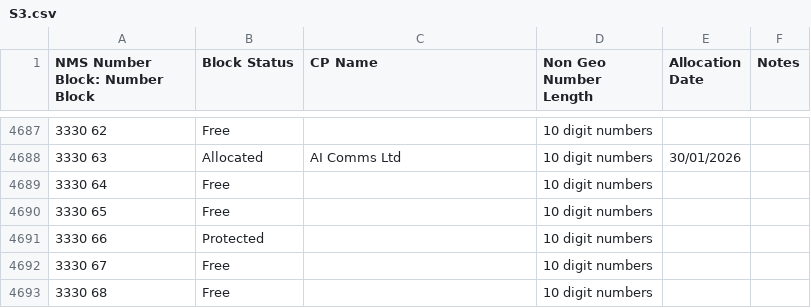
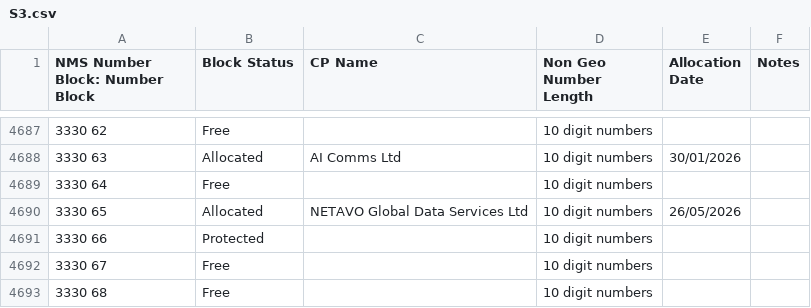
Before and after one commit to DrHyde/perl-modules-Number-Phone-data-files, a CSV file: S3.csv, drawn as a sheet; only a part is shown, gaps mark what is left out.

```diff
--- a/S3.csv
+++ b/S3.csv
@@ -4689,3 +4689,3 @@ NMS Number Block: Number Block,Block Status,CP Name,Non Geo Number Length,Alloca
 3330 64,Free,,10 digit numbers,,
-3330 65,Free,,10 digit numbers,,
+3330 65,Allocated,NETAVO Global Data Services Ltd,10 digit numbers,26/05/2026,
 3330 66,Protected,,10 digit numbers,,
```
Also changed, not shown: S5.csv, S7.csv, 7 other files.
